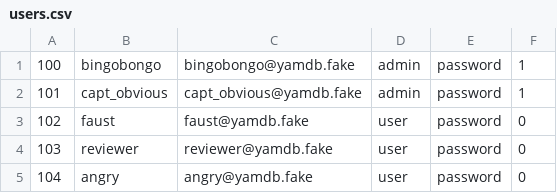
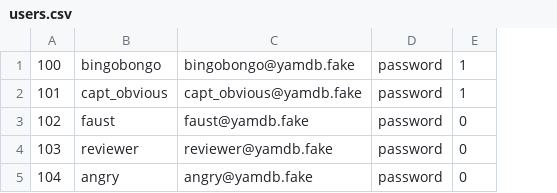
Before and after one commit to ElenaChuvasheva/foodgram-project-react, a CSV file: data/users.csv, drawn as a sheet; the diff names each change by its address in the sheet, - before the commit and + after, or states it on an @@ line.

```diff
--- a/data/users.csv
+++ b/data/users.csv
-column D, rows 1-5: admin | admin | user | user | user
```
Also changed, not shown: 19 other files.
